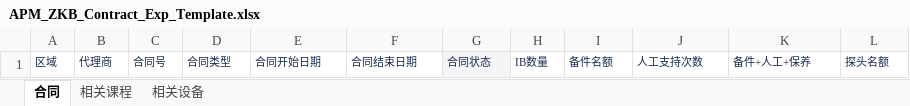
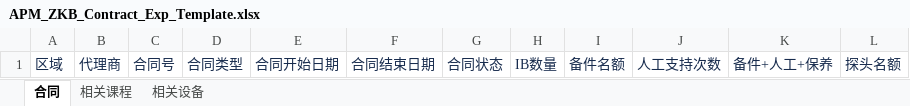
Before and after one commit to masogit/hc-apm-web, an Excel workbook: src/src/main/webapp/portal/zkb/contract/excel/APM_ZKB_Contract_Exp_Template.xlsx, sheet 合同, drawn as a sheet; values as stored, in another font and other column widths than the file's, no borders; the diff names each change by its address in the sheet, - before the commit and + after, or states it on an @@ line.

```diff
--- a/src/src/main/webapp/portal/zkb/contract/excel/APM_ZKB_Contract_Exp_Template.xlsx (sheet 合同)
+++ b/src/src/main/webapp/portal/zkb/contract/excel/APM_ZKB_Contract_Exp_Template.xlsx (sheet 合同)
@@ A1:L1 text size: larger @@
-G1 fill: #F4F5F7
+G1 fill: none
```
Also changed, not shown: sheet 相关设备, sheet 相关课程, src/src/main/webapp/portal/zkb/contract/excel/APM_ZKB_Contract_imp_Template.xlsx, 7 other files.
